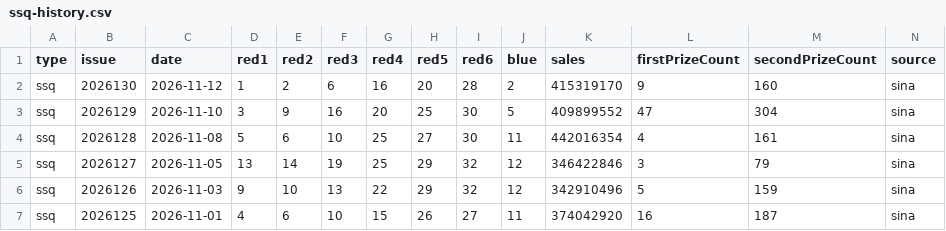
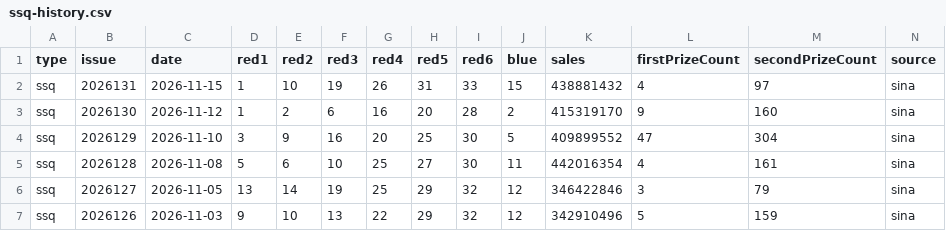
Before and after one commit to sfqin/lottery_ticket, a CSV file: data/ssq-history.csv, drawn as a sheet; only a part is shown; the shorter side is filled out with more unchanged rows; the diff names each change by its address in the sheet, - before the commit and + after, or states it on an @@ line.

```diff
--- a/data/ssq-history.csv
+++ b/data/ssq-history.csv
+row 2: ssq | 2026131 | 2026-11-15 | 1 | 10 | 19 | 26 | 31 | 33 | 15 | 438881432 | 4 | 97 | sina
```
Also changed, not shown: data/ssq-arena.csv.
